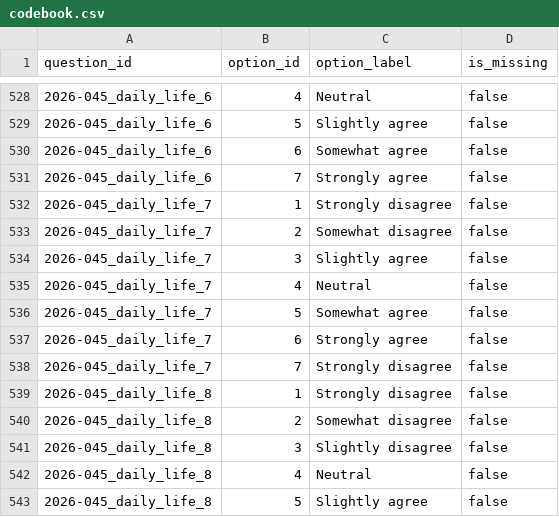
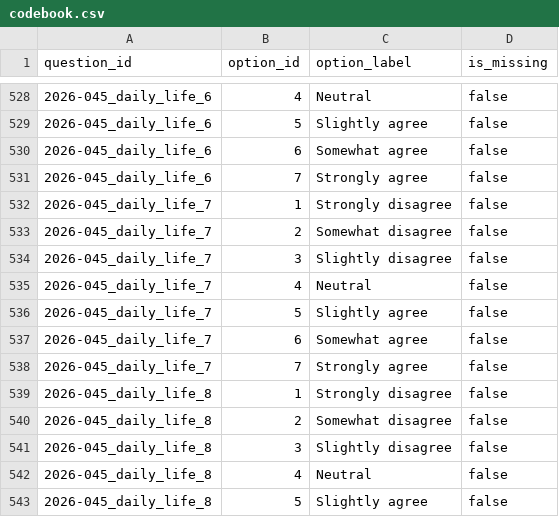
Before and after one commit to Verasight/verasight-report-2026-045, a CSV file: data/codebook.csv, drawn as a sheet; only a part is shown, gaps mark what is left out.

```diff
--- a/data/codebook.csv
+++ b/data/codebook.csv
@@ -533,7 +533,7 @@ question_id,option_id,option_label,is_missing
 2026-045_daily_life_7,2,Somewhat disagree,false
-2026-045_daily_life_7,3,Slightly agree,false
+2026-045_daily_life_7,3,Slightly disagree,false
 2026-045_daily_life_7,4,Neutral,false
-2026-045_daily_life_7,5,Somewhat agree,false
-2026-045_daily_life_7,6,Strongly agree,false
-2026-045_daily_life_7,7,Strongly disagree,false
+2026-045_daily_life_7,5,Slightly agree,false
+2026-045_daily_life_7,6,Somewhat agree,false
+2026-045_daily_life_7,7,Strongly agree,false
 2026-045_daily_life_8,1,Strongly disagree,false
```
Also changed, not shown: data/toplines.csv, 3 other files.
